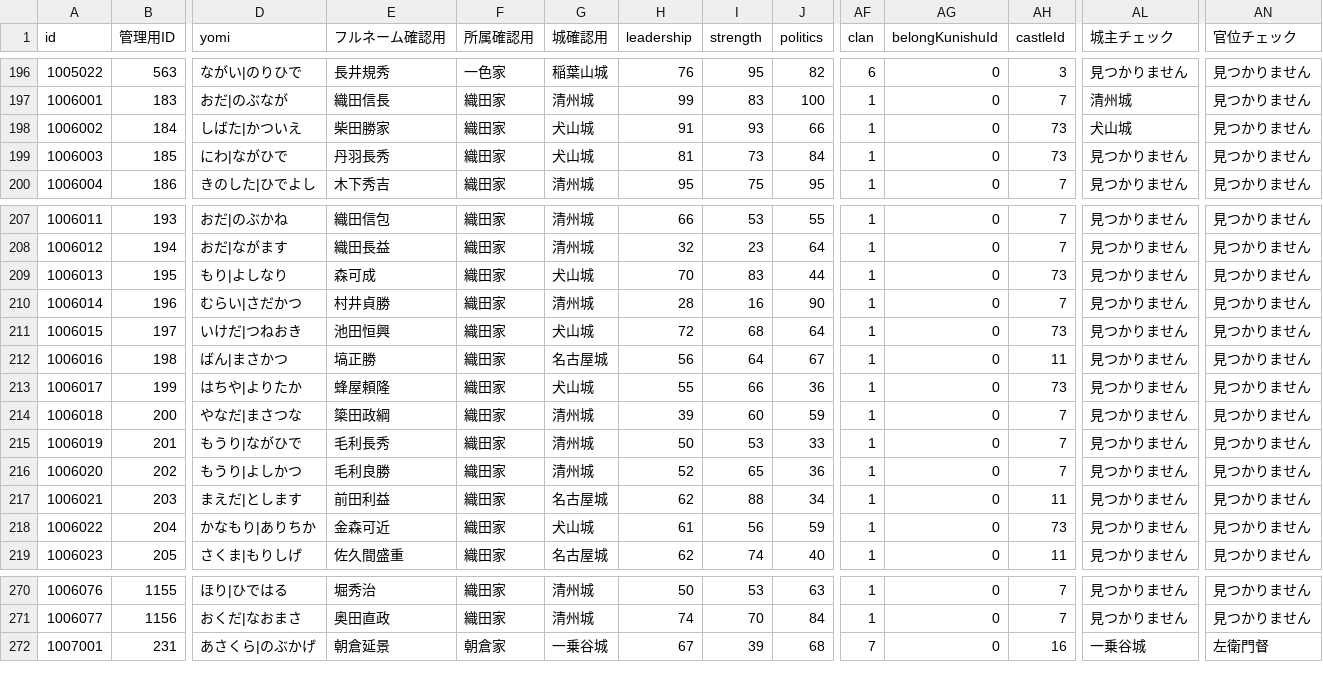
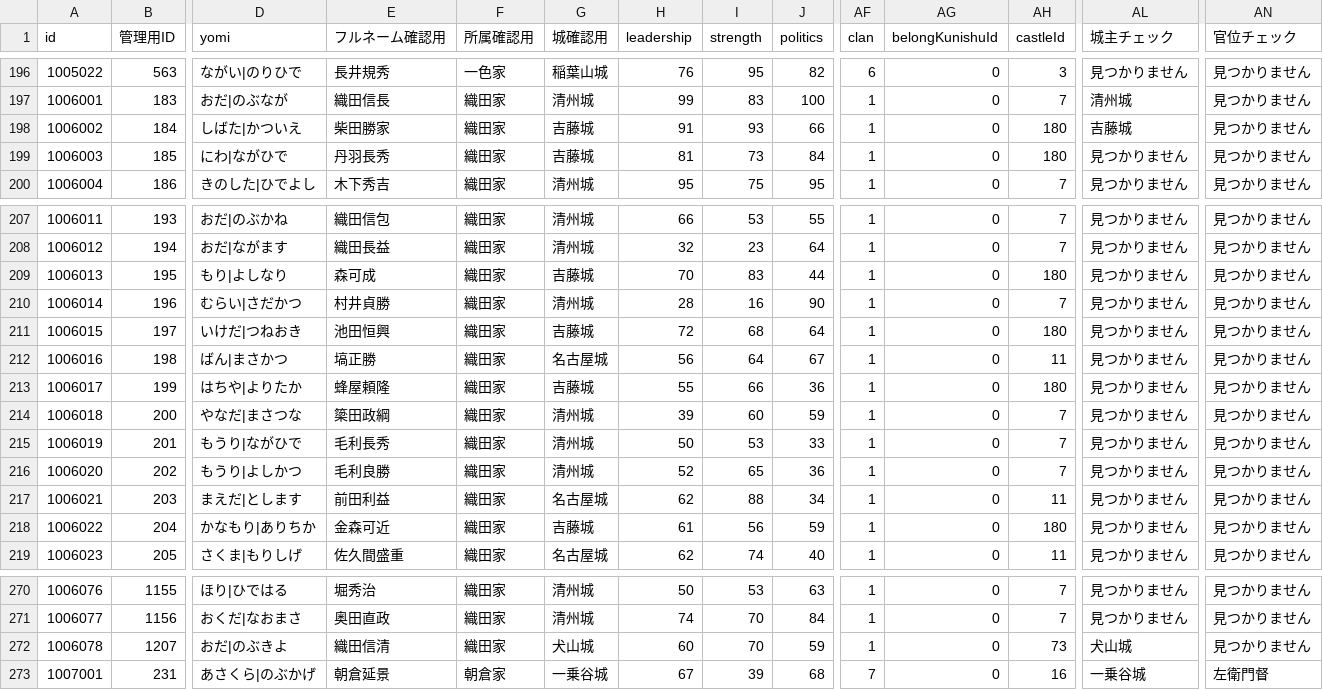
Before and after one commit to actrsys/sengoku-hadou, a CSV file: data/scenarios/1560_okehazama/warriors.csv, drawn as a sheet; only a part is shown, gaps mark what is left out; rows hold the shown columns only; the diff names each change by its address in the sheet, - before the commit and + after, or states it on an @@ line.

```diff
--- a/data/scenarios/1560_okehazama/warriors.csv
+++ b/data/scenarios/1560_okehazama/warriors.csv
-G198:G199 (城確認用): 犬山城
+G198:G199 (城確認用): 吉藤城
-AH198:AH199 (castleId): 73
+AH198:AH199 (castleId): 180
-AL198 (城主チェック): 犬山城
+AL198 (城主チェック): 吉藤城
-G209 (城確認用): 犬山城
+G209 (城確認用): 吉藤城
-AH209 (castleId): 73
+AH209 (castleId): 180
-G211 (城確認用): 犬山城
+G211 (城確認用): 吉藤城
-AH211 (castleId): 73
+AH211 (castleId): 180
-G213 (城確認用): 犬山城
+G213 (城確認用): 吉藤城
-AH213 (castleId): 73
+AH213 (castleId): 180
-G218 (城確認用): 犬山城
+G218 (城確認用): 吉藤城
-AH218 (castleId): 73
+AH218 (castleId): 180
+row 272: 1006078 | 1207 | おだ|のぶきよ | 織田信清 | 織田家 | 犬山城 | 60 | 70 | 59 | 1 | 0 | 73 | 犬山城 | 見つかりません
```
Also changed, not shown: data/scenarios/1560_okehazama/castles.csv, data/scenarios/1560_okehazama/legions.csv.
